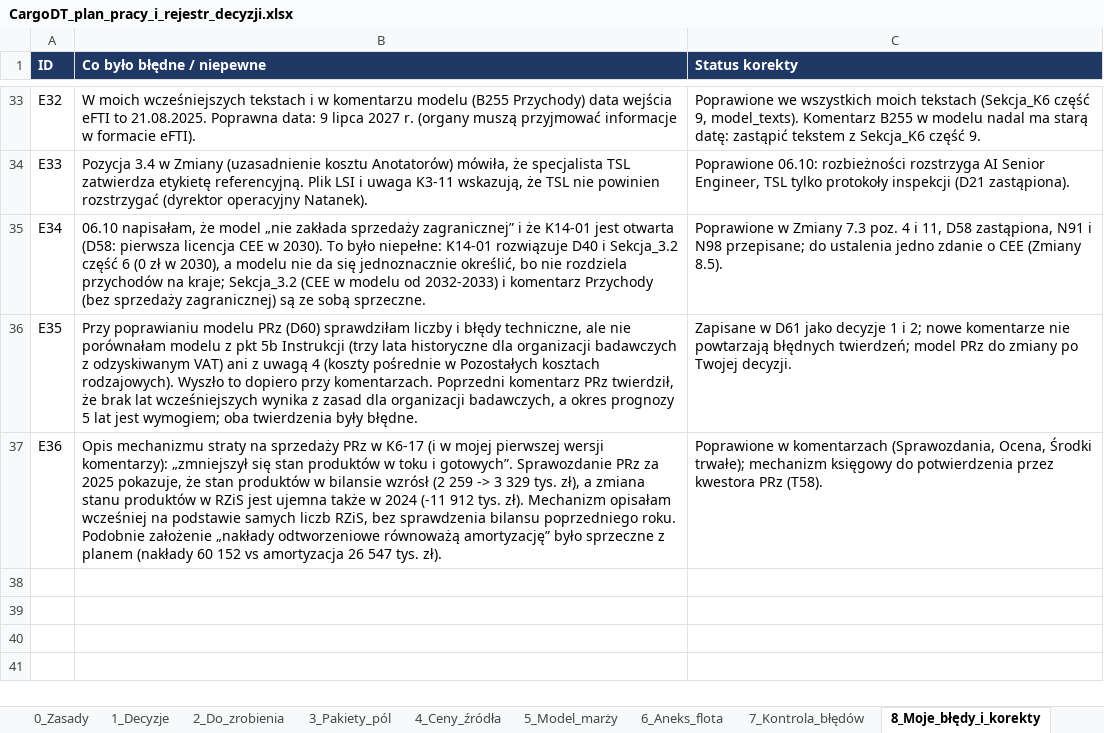
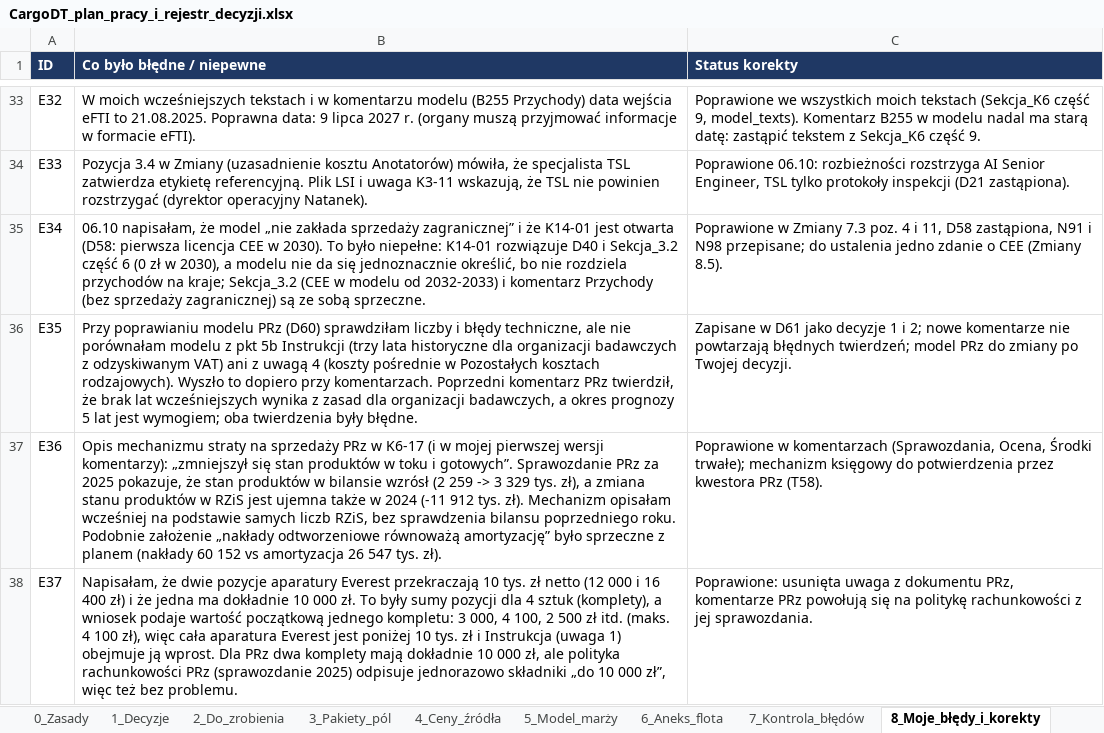
Before and after one commit to retajczyke/smart, an Excel workbook: CargoDT_plan_pracy_i_rejestr_decyzji.xlsx, sheet 8_Moje_błędy_i_korekty, drawn as a sheet; only a part is shown, gaps mark what is left out; values as stored, in another font and other column widths than the file's, no borders; the diff names each change by its address in the sheet, - before the commit and + after, or states it on an @@ line.

```diff
--- a/CargoDT_plan_pracy_i_rejestr_decyzji.xlsx (sheet 8_Moje_błędy_i_korekty)
+++ b/CargoDT_plan_pracy_i_rejestr_decyzji.xlsx (sheet 8_Moje_błędy_i_korekty)
+row 38: E37 | Napisałam, że dwie pozycje aparatury Everest przekraczają 10 tys. zł netto (12 000 i 16 400 zł) i że jedna ma dokładnie 10 000 zł. To były sumy pozycji dla 4 sztuk (komplety), a wniosek podaje wartość początkową jednego kompletu: 3 000, 4 100, 2 500 zł itd. (maks. 4 100 zł), więc cała aparatura Everest jest poniżej 10 tys. zł i Instrukcja (uwaga 1) obejmuje ją wprost. Dla PRz dwa komplety mają dokładnie 10 000 zł, ale polityka rachunkowości PRz (sprawozdanie 2025) odpisuje jednorazowo składniki „do 10 000 zł”, więc też bez problemu. | Poprawione: usunięta uwaga z dokumentu PRz, komentarze PRz powołują się na politykę rachunkowości z jej sprawozdania.
```
Also changed, not shown: 1 other file.
